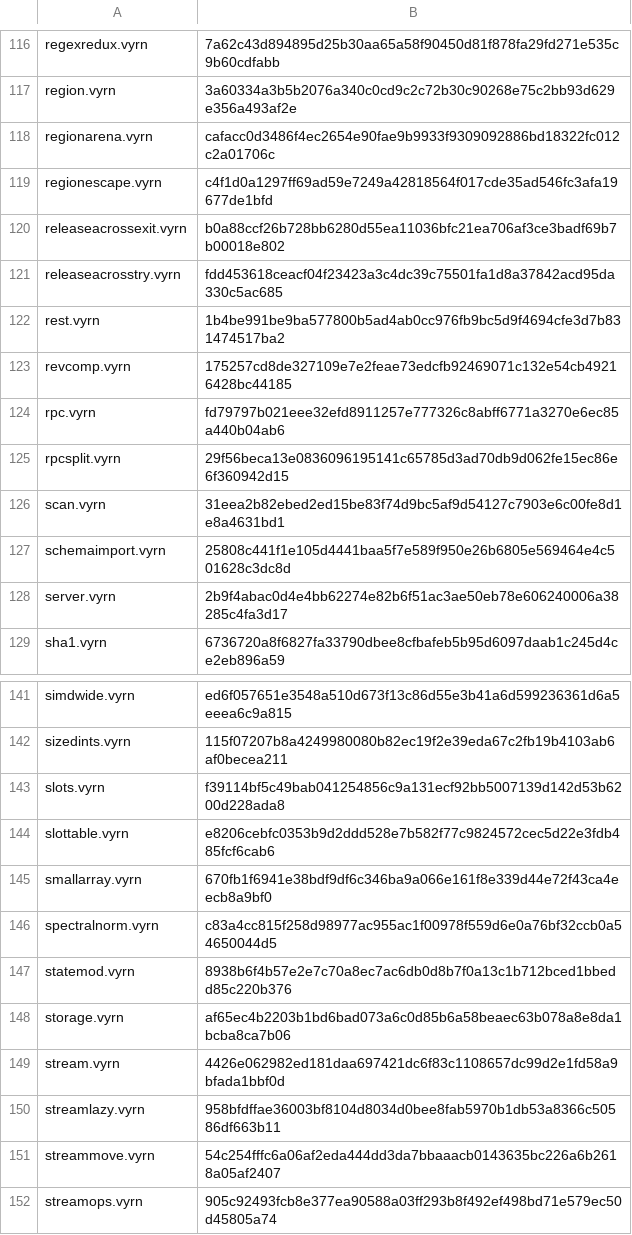
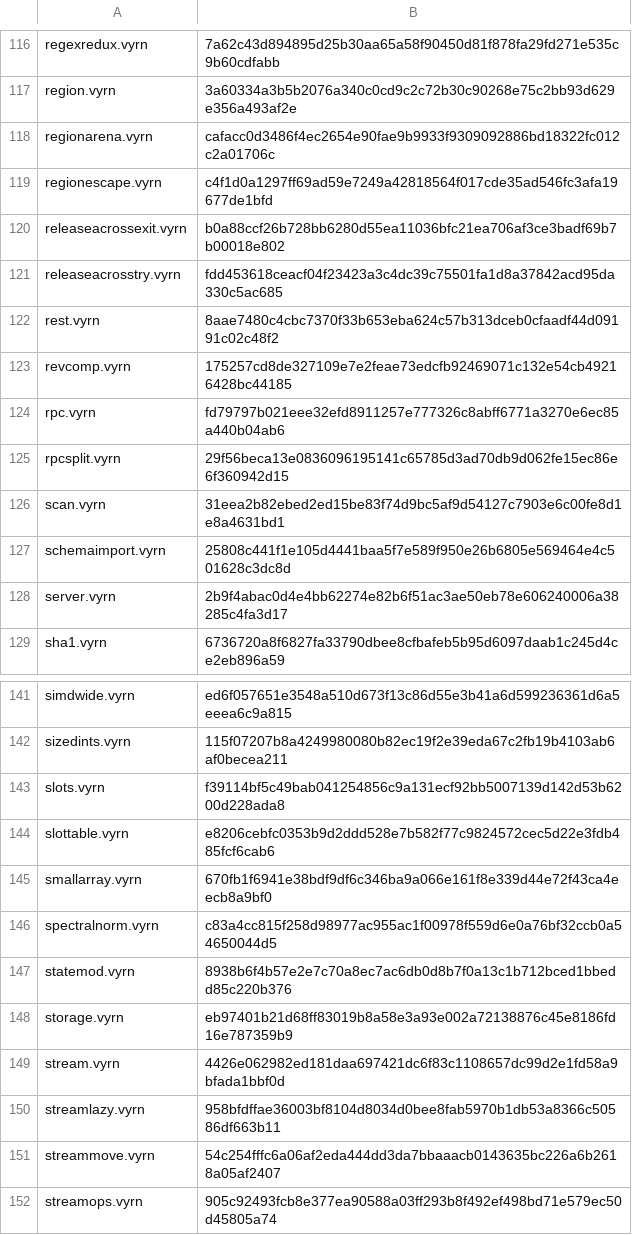
Before and after one commit to vyrn-lang/vyrn, a TSV file: rfcs/census/wasm-sha256.tsv, drawn as a sheet; only a part is shown, gaps mark what is left out; the diff covers the shown part only.

```diff
--- a/rfcs/census/wasm-sha256.tsv
+++ b/rfcs/census/wasm-sha256.tsv
@@ -121,3 +121,3 @@ releaseacrossexit.vyrn	b0a88ccf26b728bb6280d55ea11036bfc21ea706af3ce3badf69b7b00
 releaseacrosstry.vyrn	fdd453618ceacf04f23423a3c4dc39c75501fa1d8a37842acd95da330c5ac685
-rest.vyrn	1b4be991be9ba577800b5ad4ab0cc976fb9bc5d9f4694cfe3d7b831474517ba2
+rest.vyrn	8aae7480c4cbc7370f33b653eba624c57b313dceb0cfaadf44d09191c02c48f2
 revcomp.vyrn	175257cd8de327109e7e2feae73edcfb92469071c132e54cb49216428bc44185
@@ -147,3 +147,3 @@ spectralnorm.vyrn	c83a4cc815f258d98977ac955ac1f00978f559d6e0a76bf32ccb0a54650044
 statemod.vyrn	8938b6f4b57e2e7c70a8ec7ac6db0d8b7f0a13c1b712bced1bbedd85c220b376
-storage.vyrn	af65ec4b2203b1bd6bad073a6c0d85b6a58beaec63b078a8e8da1bcba8ca7b06
+storage.vyrn	eb97401b21d68ff83019b8a58e3a93e002a72138876c45e8186fd16e787359b9
 stream.vyrn	4426e062982ed181daa697421dc6f83c1108657dc99d2e1fd58a9bfada1bbf0d
```
Also changed, not shown: 8 edited cells elsewhere in this file, 5 other files.
